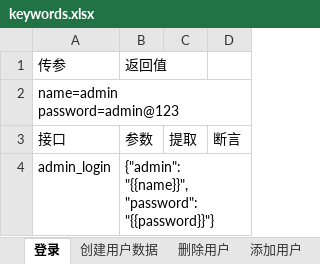
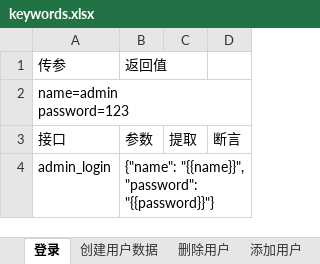
Before and after one commit to yayjxb/jxb-api, an Excel workbook: keywords/keywords.xlsx, sheet 登录, drawn as a sheet; values as stored, in another font and other column widths than the file's, no borders; ↵ is a line break in a cell; the diff names each change by its address in the sheet, - before the commit and + after, or states it on an @@ line.

```diff
--- a/keywords/keywords.xlsx (sheet 登录)
+++ b/keywords/keywords.xlsx (sheet 登录)
-A2: name=admin ↵ password=admin@123
+A2: name=admin ↵ password=123
-B4: {"admin": "{{name}}", "password":…
+B4: {"name": "{{name}}", "password":…
```
Also changed, not shown: sheet 创建用户数据, sheet 删除用户, testcase/test_demo.xlsx, urls.xlsx.
